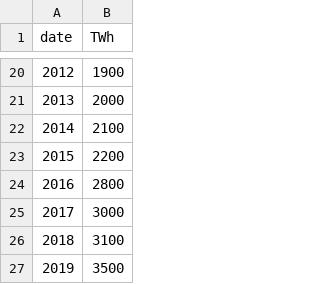
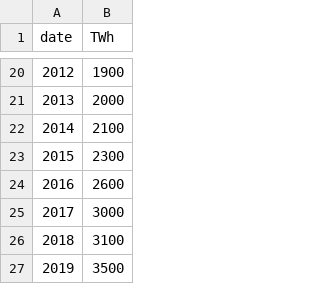
Before and after one commit to Maxilyas/impact-of-information-technology-on-climate-change, a CSV file: data/data.csv, drawn as a sheet; only a part is shown, gaps mark what is left out.

Commit message:
more precise data

```diff
--- a/data/data.csv
+++ b/data/data.csv
@@ -22,4 +22,4 @@ date,TWh
 2014,2100
-2015,2200
-2016,2800
+2015,2300
+2016,2600
 2017,3000
```
